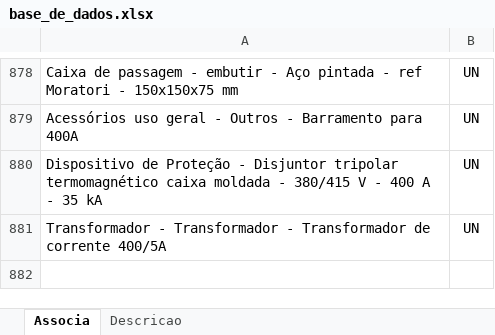
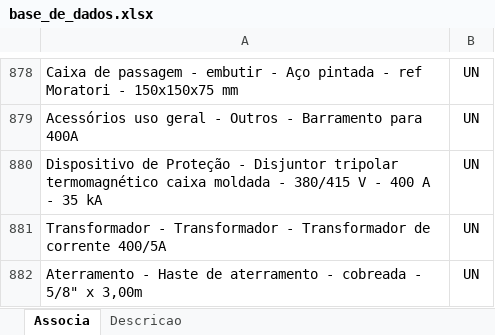
Before and after one commit to rodioegiufao/farmacia_janio, an Excel workbook: 3D/base_de_dados.xlsx, sheet Associa, drawn as a sheet; only a part is shown, gaps mark what is left out; values as stored, in another font and other column widths than the file's, no borders; the diff names each change by its address in the sheet, - before the commit and + after, or states it on an @@ line.

```diff
--- a/3D/base_de_dados.xlsx (sheet Associa)
+++ b/3D/base_de_dados.xlsx (sheet Associa)
+row 882: Aterramento - Haste de aterramento - cobreada - 5/8" x 3,00m | UN
```
Also changed, not shown: sheet Descricao.
